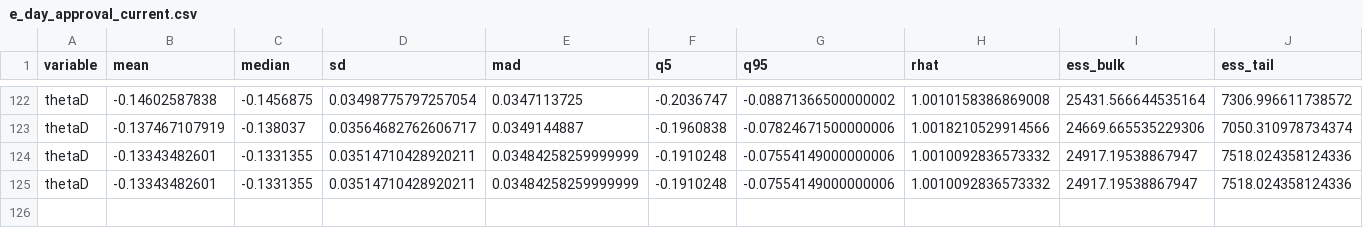
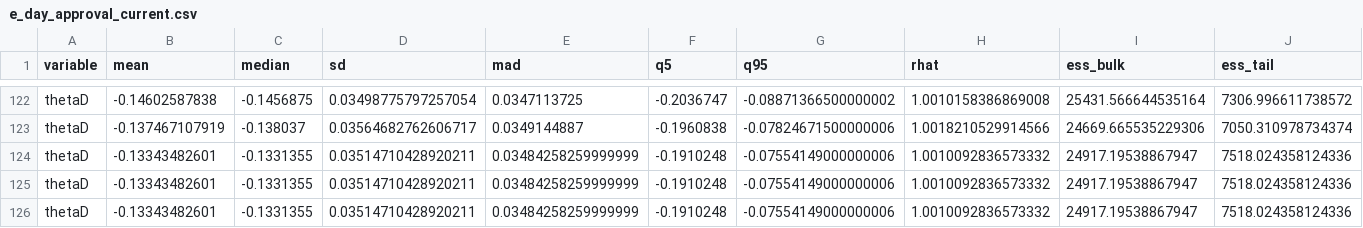
Before and after one commit to markjrieke/2024-potus, a CSV file: out/approval/e_day_approval_current.csv, drawn as a sheet; only a part is shown, gaps mark what is left out; rows hold the shown columns only; the diff names each change by its address in the sheet, - before the commit and + after, or states it on an @@ line.

```diff
--- a/out/approval/e_day_approval_current.csv
+++ b/out/approval/e_day_approval_current.csv
+row 126: thetaD | -0.13343482601 | -0.1331355 | 0.03514710428920211 | 0.03484258259999999 | -0.1910248 | -0.07554149000000006 | 1.0010092836573332 | 24917.19538867947 | 7518.024358124336
```
Also changed, not shown: out/model_log.csv, out/polls/conditional_probabilities.csv, 16 other files.
